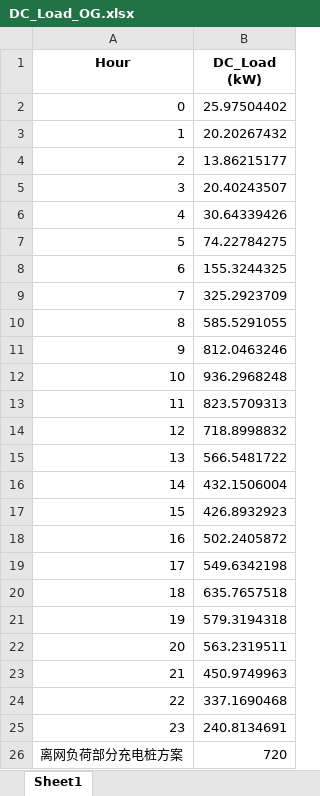
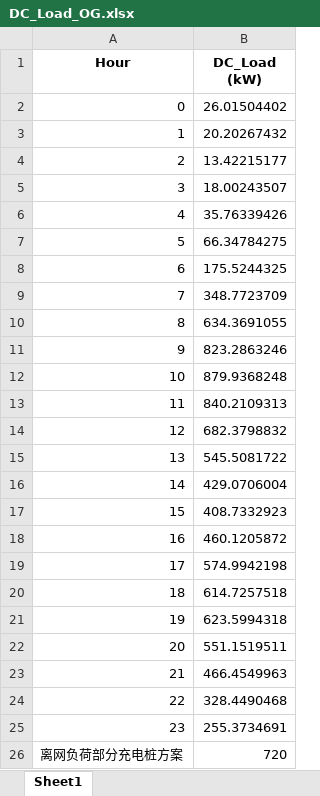
Before and after one commit to xzcxzcxzc333/Com-EEC2025-Optimize_Energy_System, an Excel workbook: output_data/DC_Load_OG.xlsx, sheet Sheet1, drawn as a sheet; values as stored, in another font and other column widths than the file's, no borders; the diff names each change by its address in the sheet, - before the commit and + after, or states it on an @@ line.

```diff
--- a/output_data/DC_Load_OG.xlsx (sheet Sheet1)
+++ b/output_data/DC_Load_OG.xlsx (sheet Sheet1)
-B2 (DC_Load (kW)): 25.97504402
+B2 (DC_Load (kW)): 26.01504402
-B4 (DC_Load (kW)): 13.86215177
+B4 (DC_Load (kW)): 13.42215177
-B5 (DC_Load (kW)): 20.40243507
+B5 (DC_Load (kW)): 18.00243507
-B6 (DC_Load (kW)): 30.64339426
+B6 (DC_Load (kW)): 35.76339426
-B7 (DC_Load (kW)): 74.22784275
+B7 (DC_Load (kW)): 66.34784275
-B8 (DC_Load (kW)): 155.3244325
+B8 (DC_Load (kW)): 175.5244325
-B9 (DC_Load (kW)): 325.2923709
+B9 (DC_Load (kW)): 348.7723709
-B10 (DC_Load (kW)): 585.5291055
+B10 (DC_Load (kW)): 634.3691055
-B11 (DC_Load (kW)): 812.0463246
+B11 (DC_Load (kW)): 823.2863246
-B12 (DC_Load (kW)): 936.2968248
+B12 (DC_Load (kW)): 879.9368248
-B13 (DC_Load (kW)): 823.5709313
+B13 (DC_Load (kW)): 840.2109313
-B14 (DC_Load (kW)): 718.8998832
+B14 (DC_Load (kW)): 682.3798832
-B15 (DC_Load (kW)): 566.5481722
+B15 (DC_Load (kW)): 545.5081722
-B16 (DC_Load (kW)): 432.1506004
+B16 (DC_Load (kW)): 429.0706004
-B17 (DC_Load (kW)): 426.8932923
+B17 (DC_Load (kW)): 408.7332923
-B18 (DC_Load (kW)): 502.2405872
+B18 (DC_Load (kW)): 460.1205872
-B19 (DC_Load (kW)): 549.6342198
+B19 (DC_Load (kW)): 574.9942198
-B20 (DC_Load (kW)): 635.7657518
+B20 (DC_Load (kW)): 614.7257518
-B21 (DC_Load (kW)): 579.3194318
+B21 (DC_Load (kW)): 623.5994318
-B22 (DC_Load (kW)): 563.2319511
+B22 (DC_Load (kW)): 551.1519511
-B23 (DC_Load (kW)): 450.9749963
+B23 (DC_Load (kW)): 466.4549963
-B24 (DC_Load (kW)): 337.1690468
+B24 (DC_Load (kW)): 328.4490468
-B25 (DC_Load (kW)): 240.8134691
+B25 (DC_Load (kW)): 255.3734691
```
Also changed, not shown: output_data/AC_Load_OG.xlsx, output_data/AC_Storage_OG.xlsx, 9 other files.
